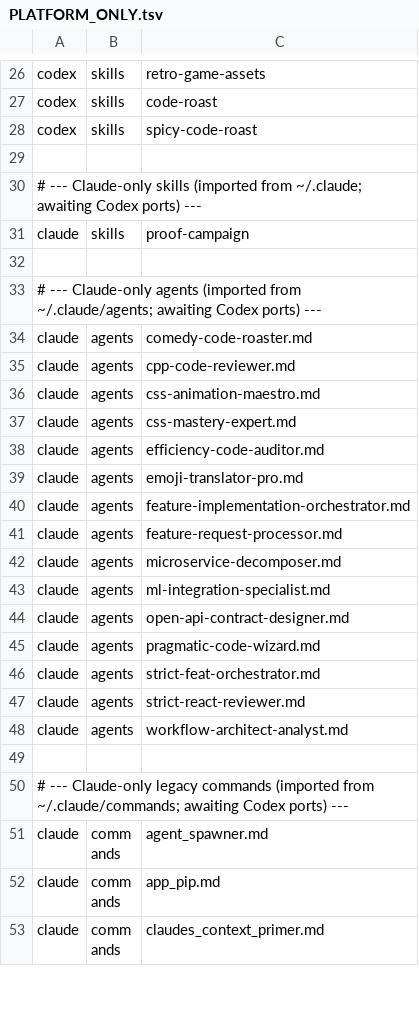
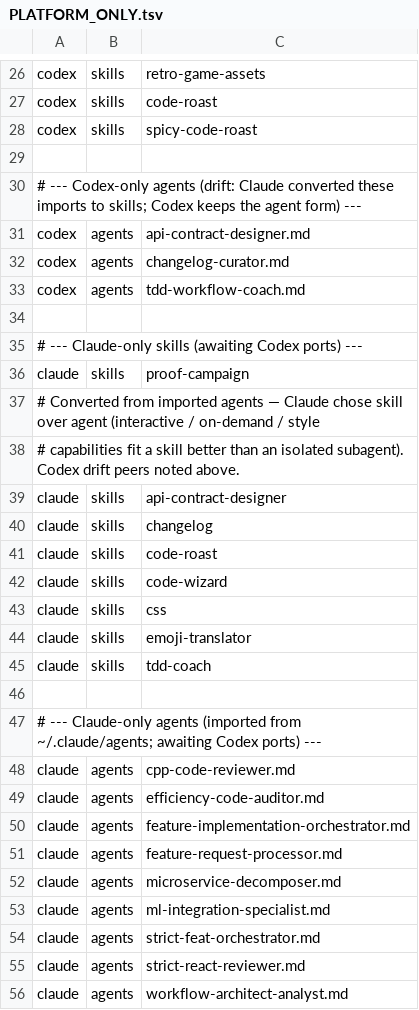
Before and after one commit to joeaguilar/skills, a TSV file: PLATFORM_ONLY.tsv, drawn as a sheet; only a part is shown, gaps mark what is left out; the shorter side is filled out with more unchanged rows.

```diff
--- a/PLATFORM_ONLY.tsv
+++ b/PLATFORM_ONLY.tsv
@@ -29,12 +29,22 @@ codex	skills	spicy-code-roast
 
-# --- Claude-only skills (imported from ~/.claude; awaiting Codex ports) ---
+# --- Codex-only agents (drift: Claude converted these imports to skills; Codex keeps the agent form) ---
+codex	agents	api-contract-designer.md
+codex	agents	changelog-curator.md
+codex	agents	tdd-workflow-coach.md
+
+# --- Claude-only skills (awaiting Codex ports) ---
 claude	skills	proof-campaign
+# Converted from imported agents — Claude chose skill over agent (interactive / on-demand / style
+# capabilities fit a skill better than an isolated subagent). Codex drift peers noted above.
+claude	skills	api-contract-designer
+claude	skills	changelog
+claude	skills	code-roast
+claude	skills	code-wizard
+claude	skills	css
+claude	skills	emoji-translator
+claude	skills	tdd-coach
 
 # --- Claude-only agents (imported from ~/.claude/agents; awaiting Codex ports) ---
-claude	agents	comedy-code-roaster.md
 claude	agents	cpp-code-reviewer.md
-claude	agents	css-animation-maestro.md
-claude	agents	css-mastery-expert.md
 claude	agents	efficiency-code-auditor.md
-claude	agents	emoji-translator-pro.md
 claude	agents	feature-implementation-orchestrator.md
@@ -43,4 +53,2 @@ claude	agents	microservice-decomposer.md
 claude	agents	ml-integration-specialist.md
-claude	agents	open-api-contract-designer.md
-claude	agents	pragmatic-code-wizard.md
 claude	agents	strict-feat-orchestrator.md
```
Also changed, not shown: 20 other files.
